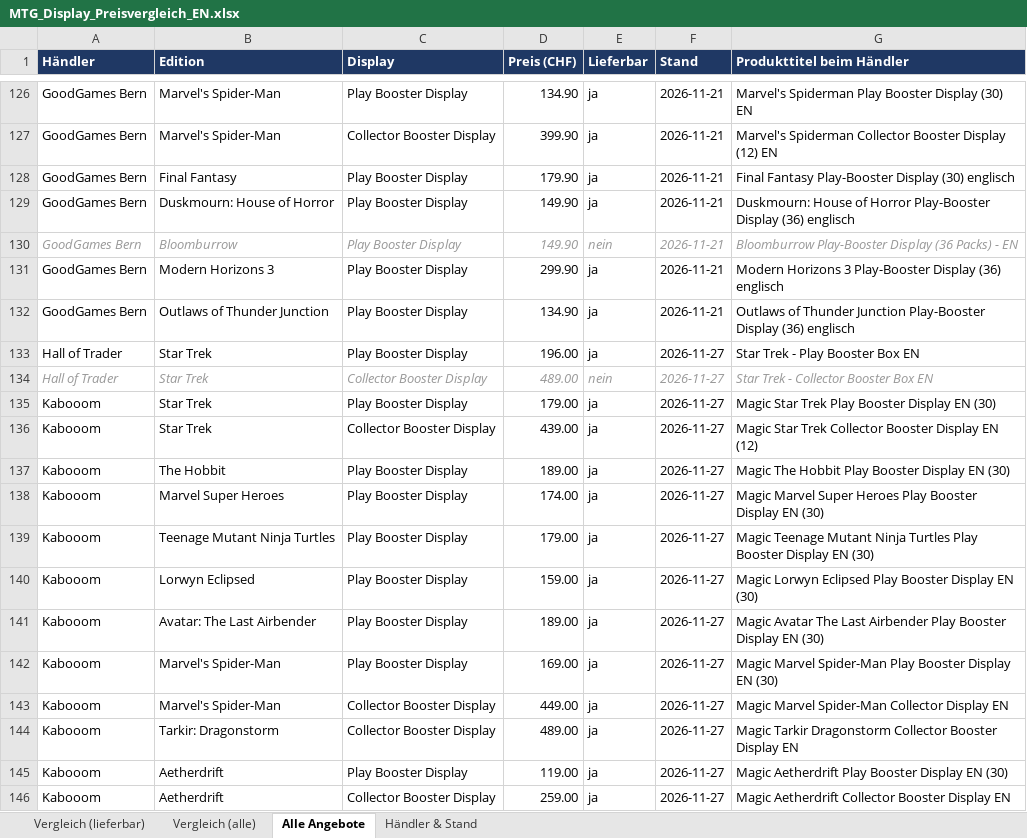
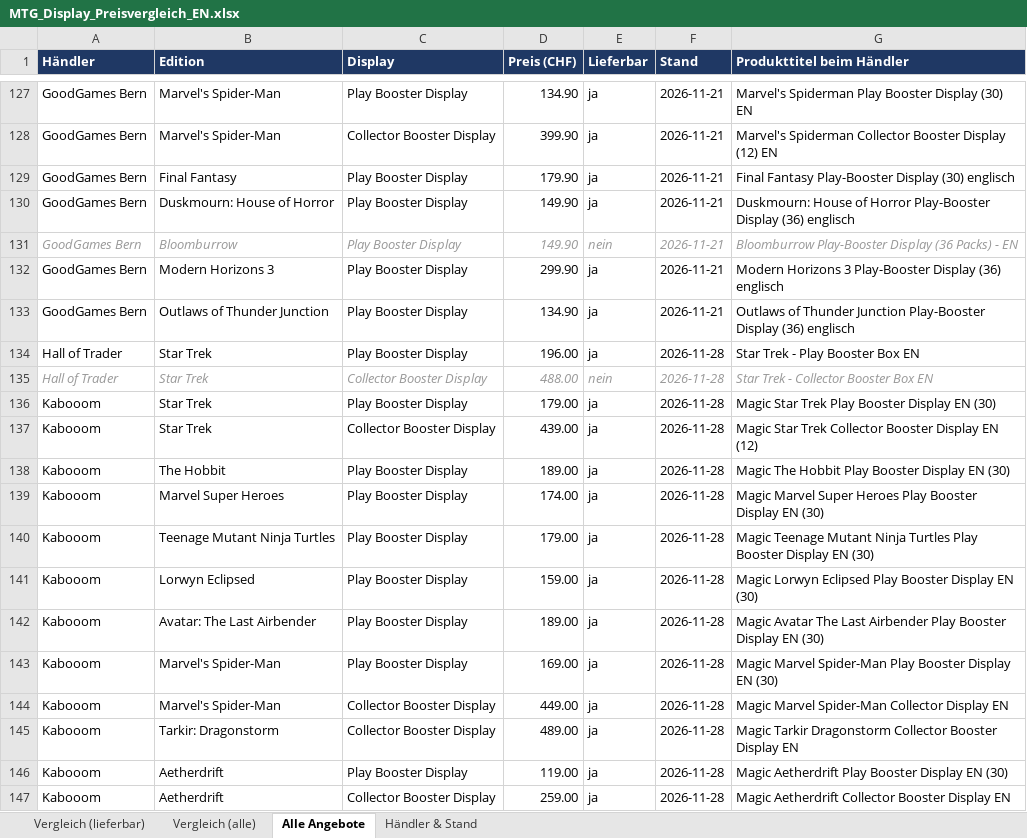
Before and after one commit to BEAR1nc/deckarchiv, an Excel workbook: shopping/MTG_Display_Preisvergleich_EN.xlsx, sheet Alle Angebote, drawn as a sheet; only a part is shown, gaps mark what is left out; values as stored, in another font and other column widths than the file's, no borders; addresses are those after the commit; the diff covers the shown part only; the diff names each change by its address in the sheet, - before the commit and + after, or states it on an @@ line.

Commit message:
Shopping-Preise aktualisiert

```diff
--- a/shopping/MTG_Display_Preisvergleich_EN.xlsx (sheet Alle Angebote)
+++ b/shopping/MTG_Display_Preisvergleich_EN.xlsx (sheet Alle Angebote)
-F134:F147 (Stand): 2026-11-27
+F134:F147 (Stand): 2026-11-28
-D135 (Preis (CHF)): 489.00
+D135 (Preis (CHF)): 488.00
```
Also changed, not shown: 1 added row, 598 edited cells and cell formats elsewhere in this sheet, sheet Händler & Stand, sheet Vergleich (alle), sheet Vergleich (lieferbar), 2 other files.
